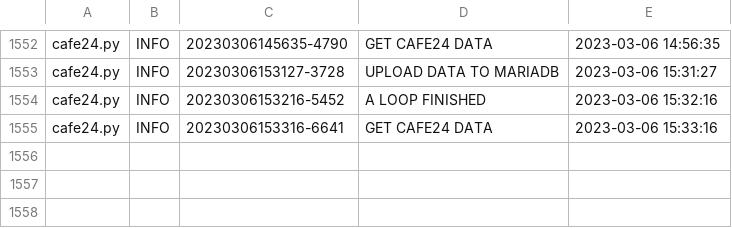
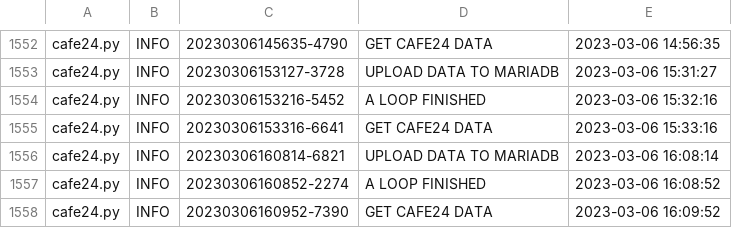
Before and after one commit to ghlim0116/instinctus01, a CSV file: cafe24/log.csv, drawn as a sheet; only a part is shown, gaps mark what is left out.

```diff
--- a/cafe24/log.csv
+++ b/cafe24/log.csv
@@ -1555 +1555,4 @@ cafe24.py,INFO,20230306153216-5452,A LOOP FINISHED,2023-03-06 15:32:16
 cafe24.py,INFO,20230306153316-6641,GET CAFE24 DATA,2023-03-06 15:33:16
+cafe24.py,INFO,20230306160814-6821,UPLOAD DATA TO MARIADB,2023-03-06 16:08:14
+cafe24.py,INFO,20230306160852-2274,A LOOP FINISHED,2023-03-06 16:08:52
+cafe24.py,INFO,20230306160952-7390,GET CAFE24 DATA,2023-03-06 16:09:52
```
Also changed, not shown: cafe24/webhooklogs.csv, 1 other file.
